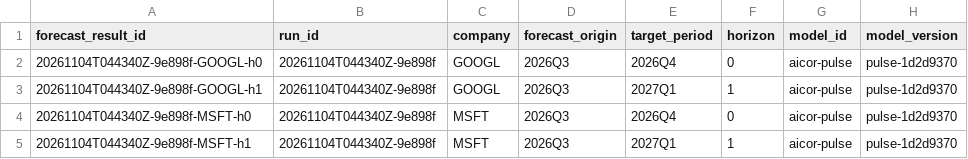
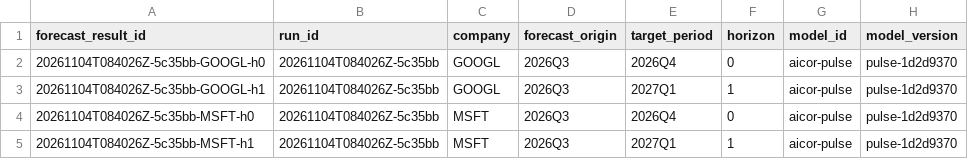
Before and after one commit to tienspz/AICOR, a CSV file: data/processed/forecast_results.csv, drawn as a sheet; only a part is shown; the diff names each change by its address in the sheet, - before the commit and + after, or states it on an @@ line.

```diff
--- a/data/processed/forecast_results.csv
+++ b/data/processed/forecast_results.csv
-A2 (forecast_result_id): 20261104T044340Z-9e898f-GOOGL-h0
+A2 (forecast_result_id): 20261104T084026Z-5c35bb-GOOGL-h0
-B2:B5 (run_id): 20261104T044340Z-9e898f
+B2:B5 (run_id): 20261104T084026Z-5c35bb
-A3 (forecast_result_id): 20261104T044340Z-9e898f-GOOGL-h1
+A3 (forecast_result_id): 20261104T084026Z-5c35bb-GOOGL-h1
-A4 (forecast_result_id): 20261104T044340Z-9e898f-MSFT-h0
+A4 (forecast_result_id): 20261104T084026Z-5c35bb-MSFT-h0
-A5 (forecast_result_id): 20261104T044340Z-9e898f-MSFT-h1
+A5 (forecast_result_id): 20261104T084026Z-5c35bb-MSFT-h1
```
Also changed, not shown: data/processed/alert_log.csv, data/raw/ir/manifest.csv, 10 other files.
